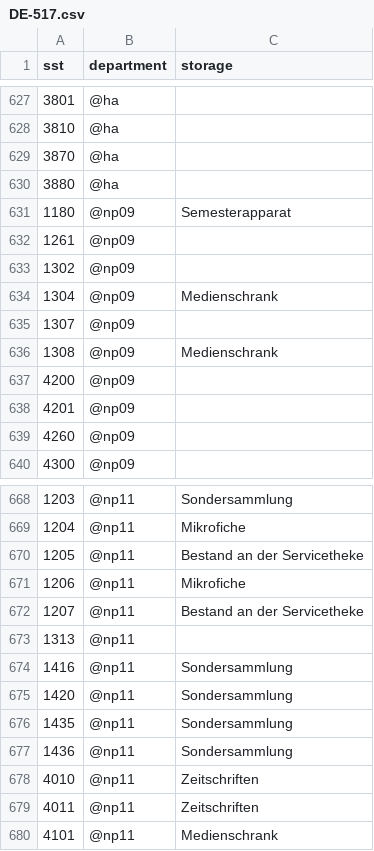
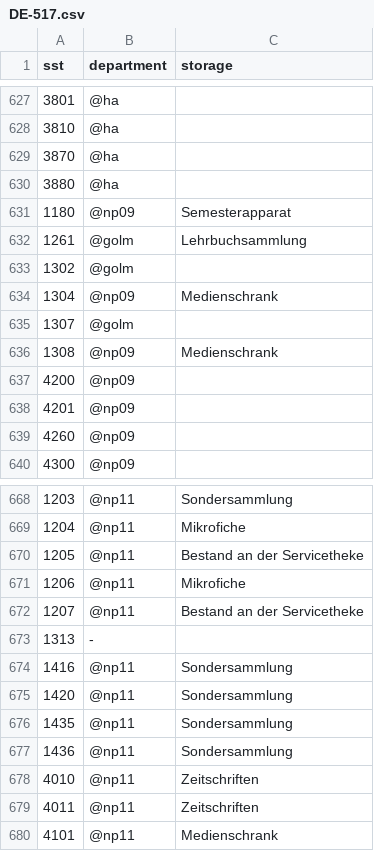
Before and after one commit to gbv/daia-config, a CSV file: sstmap/DE-517.csv, drawn as a sheet; only a part is shown, gaps mark what is left out.

Commit message:
Update DE-517.csv

```diff
--- a/sstmap/DE-517.csv
+++ b/sstmap/DE-517.csv
@@ -631,6 +631,6 @@ sst,department,storage
 1180,@np09,Semesterapparat
-1261,@np09,
-1302,@np09,
+1261,@golm,Lehrbuchsammlung
+1302,@golm,
 1304,@np09,Medienschrank
-1307,@np09,
+1307,@golm,
 1308,@np09,Medienschrank
@@ -672,3 +672,3 @@ sst,department,storage
 1207,@np11,Bestand an der Servicetheke
-1313,@np11,
+1313,-,
 1416,@np11,Sondersammlung
```
